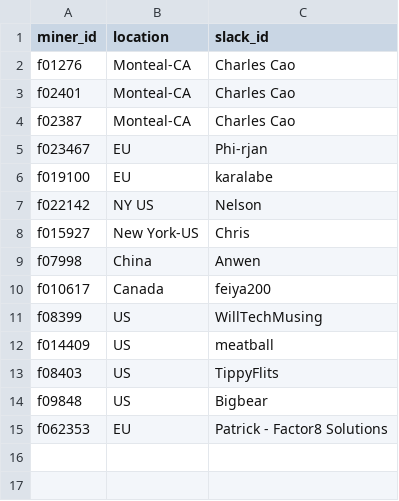
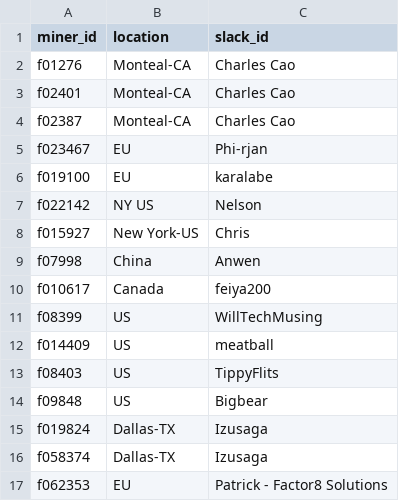
Before and after one commit to filswan/swan, a CSV file: trusted_miner.csv, drawn as a sheet.

Commit message:
Update trusted_miner.csv

```diff
--- a/trusted_miner.csv
+++ b/trusted_miner.csv
@@ -14,2 +14,4 @@ f08403,US,TippyFlits
 f09848,US,Bigbear
+f019824,Dallas-TX,Izusaga
+f058374,Dallas-TX,Izusaga
 f062353, EU, Patrick - Factor8 Solutions
```
